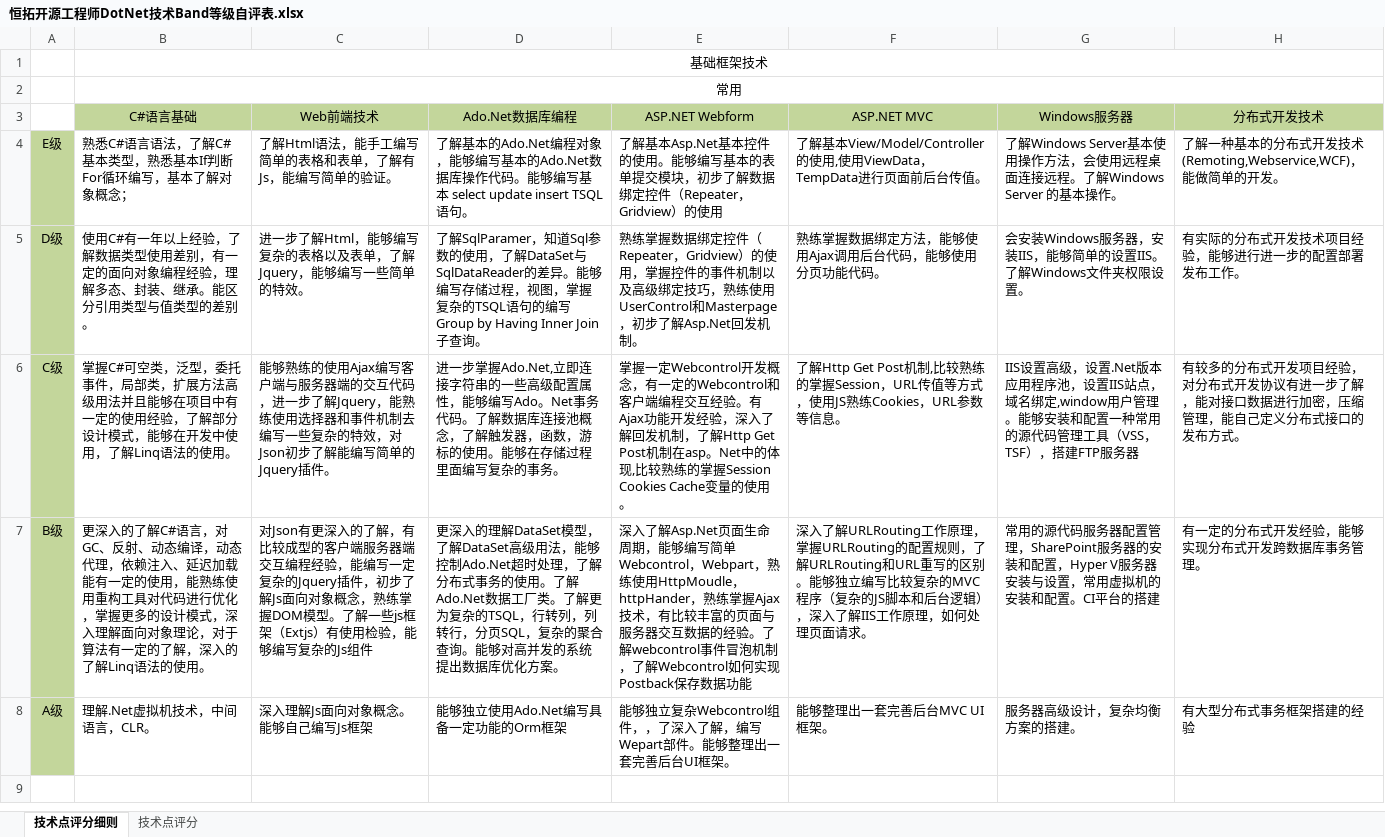
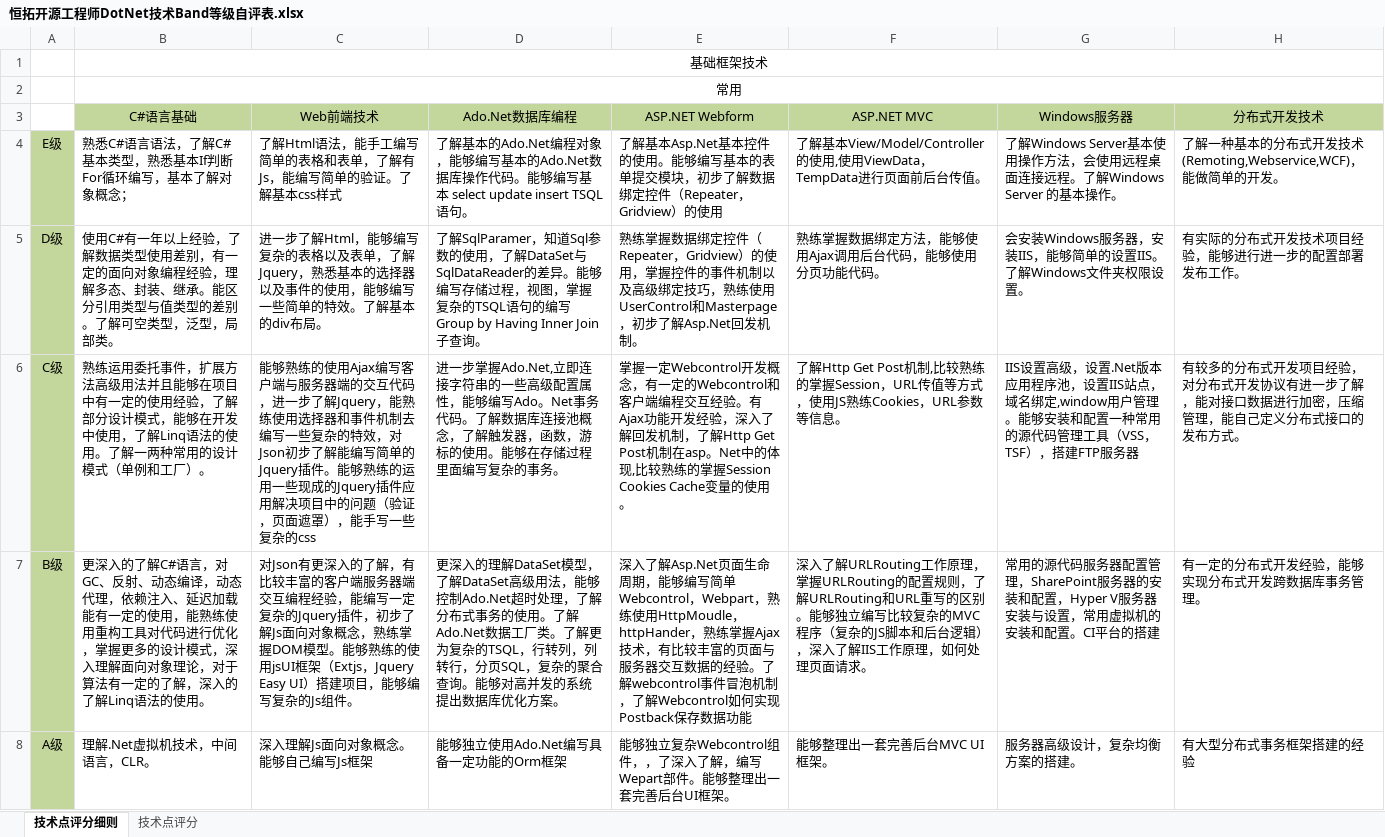
Before and after one commit to Ravivishnubhotla/basewebframework, an Excel workbook: 工作文档/人才筛选/恒拓开源工程师DotNet技术Band等级自评表.xlsx, sheet 技术点评分细则, drawn as a sheet; only a part is shown; values as stored, in another font and other column widths than the file's, no borders; the diff names each change by its address in the sheet, - before the commit and + after, or states it on an @@ line.

```diff
--- a/工作文档/人才筛选/恒拓开源工程师DotNet技术Band等级自评表.xlsx (sheet 技术点评分细则)
+++ b/工作文档/人才筛选/恒拓开源工程师DotNet技术Band等级自评表.xlsx (sheet 技术点评分细则)
-C4 (Web前端技术): 了解Html语法，能手工编写简单的表格和表单，了解有Js，能编写简单的验证。
+C4 (Web前端技术): 了解Html语法，能手工编写简单的表格和表单，了解有Js，能编写简单的验证。了解基本css样式
-B5 (C#语言基础): …的差别。
+B5 (C#语言基础): …的差别。了解可空类型，泛型，局部类。
-C5 (Web前端技术): …了解Jquery，能够编写一些简单的特效。
+C5 (Web前端技术): …了解Jquery，熟悉基本的选择器以及事件的使用，能够编写一些简单的特效。了解基本的div布局。
-B6 (C#语言基础): 掌握C#可空类，泛型，委托事件，局部类，扩展方法高级用法并且能够在项目中有一定的使用经验，了解部分设计模式，能够在开发中使用，了解Linq语法的使用。
+B6 (C#语言基础): 熟练运用委托事件，扩展方法高级用法并且能够在项目中有一定的使用经验，了解部分设计模式，能够在开发中使用，了解Linq语法的使用。了解一两种常用的设计模式（单例和工厂）。
-C6 (Web前端技术): …Jquery插件。
+C6 (Web前端技术): …Jquery插件。能够熟练的运用一些现成的Jquery插件应用解决项目中的问题（验证，页面遮罩），能手写一些复杂的css
-C7 (Web前端技术): …，有比较成型的客户端服务器端交互编程经验，能编写一定复杂的Jquery插件，初步了解Js面向对象概念，熟练掌握DOM模型。了解一些js框架（Extjs）有使用检验，能够编写复杂的Js组件
+C7 (Web前端技术): …，有比较丰富的客户端服务器端交互编程经验，能编写一定复杂的Jquery插件，初步了解Js面向对象概念，熟练掌握DOM模型。能够熟练的使用jsUI框架（Extjs，Jquery Easy UI）搭建项目，能够编写复杂的Js组件。
```
